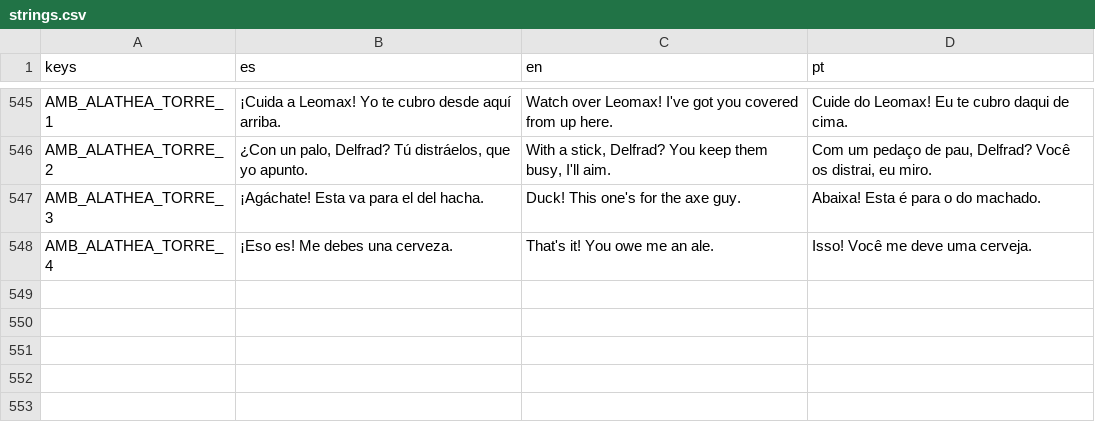
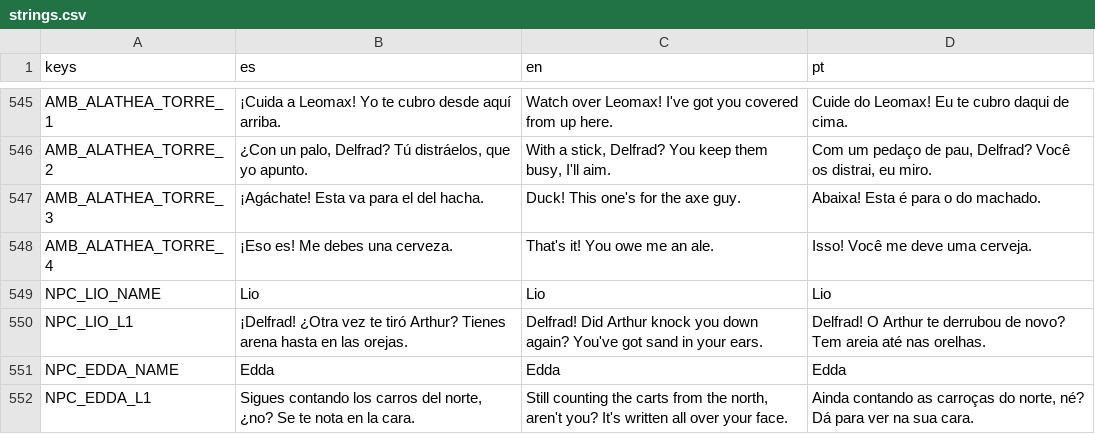
Before and after one commit to delfabroleandroezequiel-dotcom/videojogo, a CSV file: resources/localization/strings.csv, drawn as a sheet; only a part is shown, gaps mark what is left out; the diff names each change by its address in the sheet, - before the commit and + after, or states it on an @@ line.

```diff
--- a/resources/localization/strings.csv
+++ b/resources/localization/strings.csv
+row 549: NPC_LIO_NAME | Lio | Lio | Lio
+row 550: NPC_LIO_L1 | ¡Delfrad! ¿Otra vez te tiró Arthur? Tienes arena hasta en las orejas. | Delfrad! Did Arthur knock you down again? You've got sand in your ears. | Delfrad! O Arthur te derrubou de novo? Tem areia até nas orelhas.
+row 551: NPC_EDDA_NAME | Edda | Edda | Edda
+row 552: NPC_EDDA_L1 | Sigues contando los carros del norte, ¿no? Se te nota en la cara. | Still counting the carts from the north, aren't you? It's written all over your face. | Ainda contando as carroças do norte, né? Dá para ver na sua cara.
```
Also changed, not shown: 6 other files.
